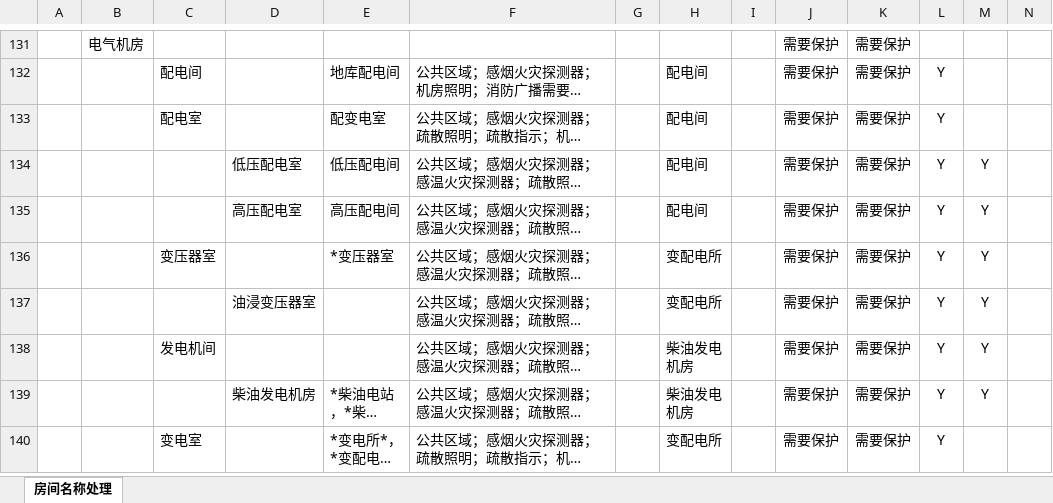
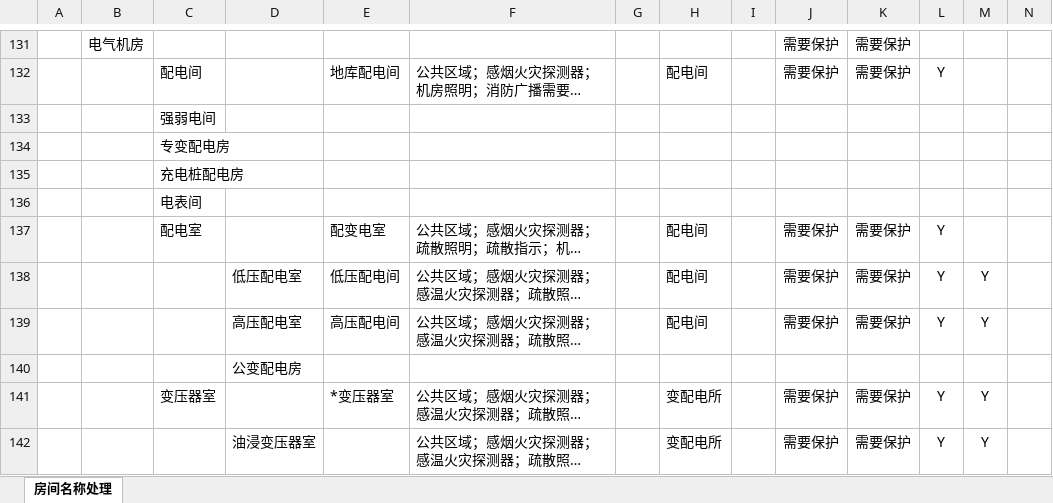
Before and after one commit to SBESIRC/ThMEPEngine, an Excel workbook: AutoLoader/Contents/Support/房间名称分类处理.xlsx, sheet 房间名称处理, drawn as a sheet; only a part is shown, gaps mark what is left out; the shorter side is filled out with more unchanged rows; long unchanged cells end in …; values as stored, in another font and other column widths than the file's, no borders; rows hold the shown columns only; the diff names each change by its address in the sheet, - before the commit and + after, or states it on an @@ line.

Commit message:
Update Room configuration file

```diff
--- a/AutoLoader/Contents/Support/房间名称分类处理.xlsx (sheet 房间名称处理)
+++ b/AutoLoader/Contents/Support/房间名称分类处理.xlsx (sheet 房间名称处理)
+row 133:  |  | 强弱电间
+row 134:  |  | 专变配电房
+row 135:  |  | 充电桩配电房
+row 136:  |  | 电表间
+row 140:  |  |  | 公变配电房
```
